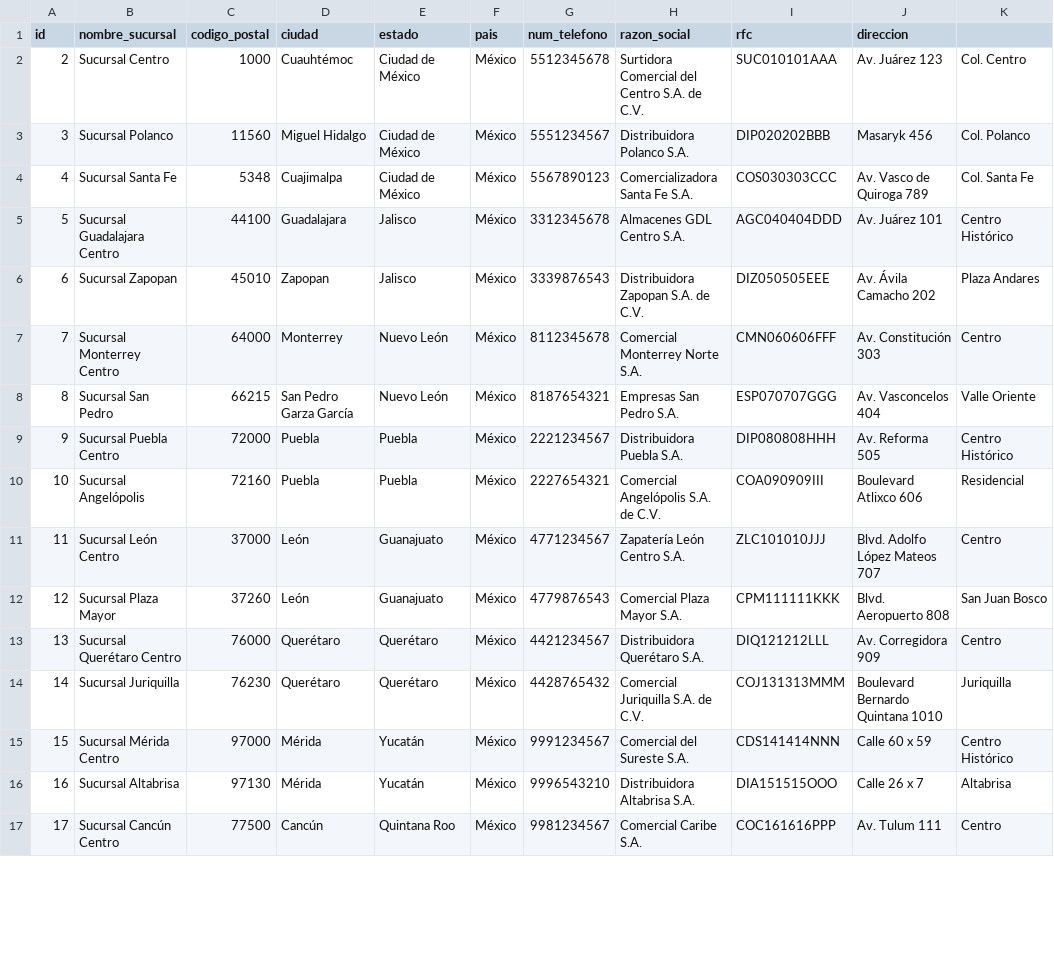
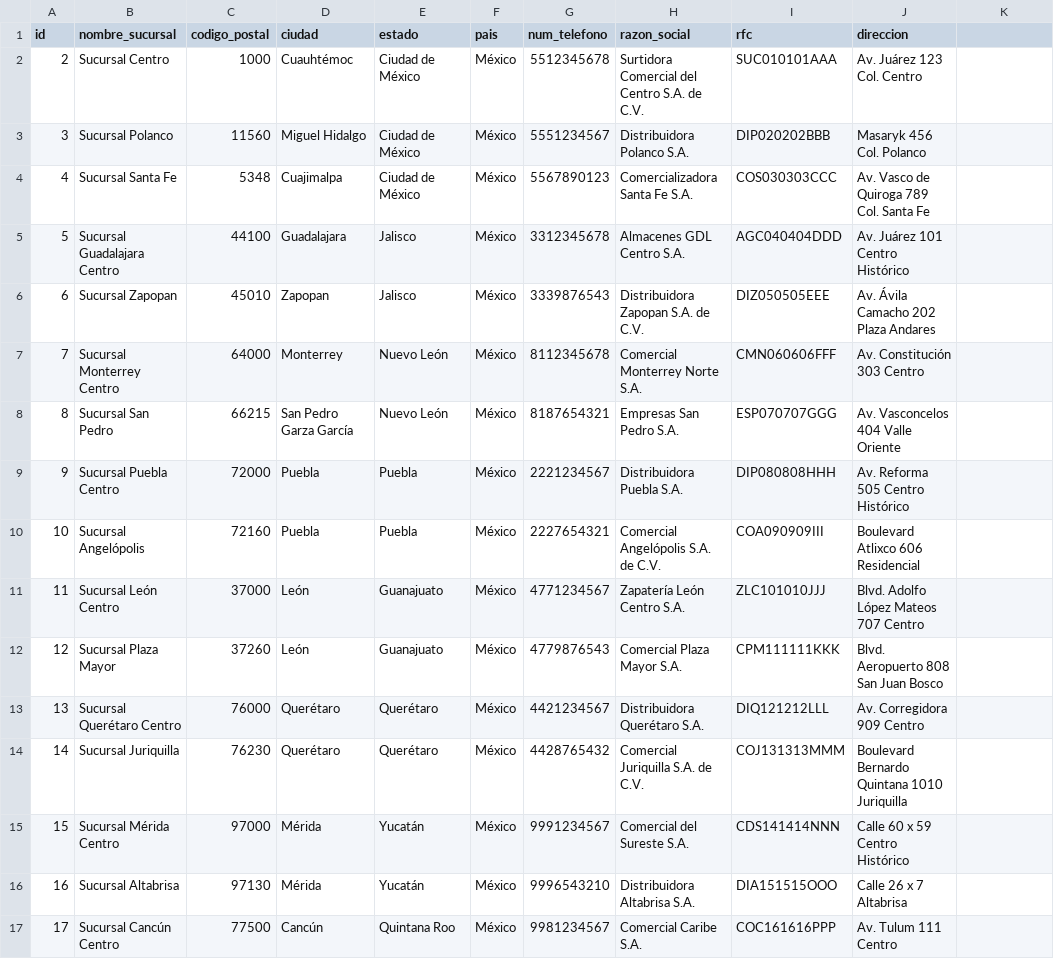
Before and after one commit to LAngelVp/TuleVenta, a CSV file: datos/sucursales.csv, drawn as a sheet; only a part is shown; the diff covers the shown part only.

```diff
--- a/datos/sucursales.csv
+++ b/datos/sucursales.csv
@@ -2,16 +2,16 @@ id,nombre_sucursal,codigo_postal,ciudad,estado,pais,num_telefono,razon_social,rf
-2,Sucursal Centro,1000,Cuauhtémoc,Ciudad de México,México,5512345678,Surtidora Comercial del Centro S.A. de C.V.,SUC010101AAA,Av. Juárez 123, Col. Centro
-3,Sucursal Polanco,11560,Miguel Hidalgo,Ciudad de México,México,5551234567,Distribuidora Polanco S.A.,DIP020202BBB,Masaryk 456, Col. Polanco
-4,Sucursal Santa Fe,5348,Cuajimalpa,Ciudad de México,México,5567890123,Comercializadora Santa Fe S.A.,COS030303CCC,Av. Vasco de Quiroga 789, Col. Santa Fe
-5,Sucursal Guadalajara Centro,44100,Guadalajara,Jalisco,México,3312345678,Almacenes GDL Centro S.A.,AGC040404DDD,Av. Juárez 101, Centro Histórico
-6,Sucursal Zapopan,45010,Zapopan,Jalisco,México,3339876543,Distribuidora Zapopan S.A. de C.V.,DIZ050505EEE,Av. Ávila Camacho 202, Plaza Andares
-7,Sucursal Monterrey Centro,64000,Monterrey,Nuevo León,México,8112345678,Comercial Monterrey Norte S.A.,CMN060606FFF,Av. Constitución 303, Centro
-8,Sucursal San Pedro,66215,San Pedro Garza García,Nuevo León,México,8187654321,Empresas San Pedro S.A.,ESP070707GGG,Av. Vasconcelos 404, Valle Oriente
-9,Sucursal Puebla Centro,72000,Puebla,Puebla,México,2221234567,Distribuidora Puebla S.A.,DIP080808HHH,Av. Reforma 505, Centro Histórico
-10,Sucursal Angelópolis,72160,Puebla,Puebla,México,2227654321,Comercial Angelópolis S.A. de C.V.,COA090909III,Boulevard Atlixco 606, Residencial
-11,Sucursal León Centro,37000,León,Guanajuato,México,4771234567,Zapatería León Centro S.A.,ZLC101010JJJ,Blvd. Adolfo López Mateos 707, Centro
-12,Sucursal Plaza Mayor,37260,León,Guanajuato,México,4779876543,Comercial Plaza Mayor S.A.,CPM111111KKK,Blvd. Aeropuerto 808, San Juan Bosco
-13,Sucursal Querétaro Centro,76000,Querétaro,Querétaro,México,4421234567,Distribuidora Querétaro S.A.,DIQ121212LLL,Av. Corregidora 909, Centro
-14,Sucursal Juriquilla,76230,Querétaro,Querétaro,México,4428765432,Comercial Juriquilla S.A. de C.V.,COJ131313MMM,Boulevard Bernardo Quintana 1010, Juriquilla
-15,Sucursal Mérida Centro,97000,Mérida,Yucatán,México,9991234567,Comercial del Sureste S.A.,CDS141414NNN,Calle 60 x 59, Centro Histórico
-16,Sucursal Altabrisa,97130,Mérida,Yucatán,México,9996543210,Distribuidora Altabrisa S.A.,DIA151515OOO,Calle 26 x 7, Altabrisa
-17,Sucursal Cancún Centro,77500,Cancún,Quintana Roo,México,9981234567,Comercial Caribe S.A.,COC161616PPP,Av. Tulum 111, Centro
+2,Sucursal Centro,1000,Cuauhtémoc,Ciudad de México,México,5512345678,Surtidora Comercial del Centro S.A. de C.V.,SUC010101AAA,Av. Juárez 123 Col. Centro
+3,Sucursal Polanco,11560,Miguel Hidalgo,Ciudad de México,México,5551234567,Distribuidora Polanco S.A.,DIP020202BBB,Masaryk 456 Col. Polanco
+4,Sucursal Santa Fe,5348,Cuajimalpa,Ciudad de México,México,5567890123,Comercializadora Santa Fe S.A.,COS030303CCC,Av. Vasco de Quiroga 789 Col. Santa Fe
+5,Sucursal Guadalajara Centro,44100,Guadalajara,Jalisco,México,3312345678,Almacenes GDL Centro S.A.,AGC040404DDD,Av. Juárez 101 Centro Histórico
+6,Sucursal Zapopan,45010,Zapopan,Jalisco,México,3339876543,Distribuidora Zapopan S.A. de C.V.,DIZ050505EEE,Av. Ávila Camacho 202 Plaza Andares
+7,Sucursal Monterrey Centro,64000,Monterrey,Nuevo León,México,8112345678,Comercial Monterrey Norte S.A.,CMN060606FFF,Av. Constitución 303 Centro
+8,Sucursal San Pedro,66215,San Pedro Garza García,Nuevo León,México,8187654321,Empresas San Pedro S.A.,ESP070707GGG,Av. Vasconcelos 404 Valle Oriente
+9,Sucursal Puebla Centro,72000,Puebla,Puebla,México,2221234567,Distribuidora Puebla S.A.,DIP080808HHH,Av. Reforma 505 Centro Histórico
+10,Sucursal Angelópolis,72160,Puebla,Puebla,México,2227654321,Comercial Angelópolis S.A. de C.V.,COA090909III,Boulevard Atlixco 606 Residencial
+11,Sucursal León Centro,37000,León,Guanajuato,México,4771234567,Zapatería León Centro S.A.,ZLC101010JJJ,Blvd. Adolfo López Mateos 707 Centro
+12,Sucursal Plaza Mayor,37260,León,Guanajuato,México,4779876543,Comercial Plaza Mayor S.A.,CPM111111KKK,Blvd. Aeropuerto 808 San Juan Bosco
+13,Sucursal Querétaro Centro,76000,Querétaro,Querétaro,México,4421234567,Distribuidora Querétaro S.A.,DIQ121212LLL,Av. Corregidora 909 Centro
+14,Sucursal Juriquilla,76230,Querétaro,Querétaro,México,4428765432,Comercial Juriquilla S.A. de C.V.,COJ131313MMM,Boulevard Bernardo Quintana 1010 Juriquilla
+15,Sucursal Mérida Centro,97000,Mérida,Yucatán,México,9991234567,Comercial del Sureste S.A.,CDS141414NNN,Calle 60 x 59 Centro Histórico
+16,Sucursal Altabrisa,97130,Mérida,Yucatán,México,9996543210,Distribuidora Altabrisa S.A.,DIA151515OOO,Calle 26 x 7 Altabrisa
+17,Sucursal Cancún Centro,77500,Cancún,Quintana Roo,México,9981234567,Comercial Caribe S.A.,COC161616PPP,Av. Tulum 111 Centro
```
Also changed, not shown: 28 edited cells elsewhere in this file, datos/puestos.csv, 13 other files.
